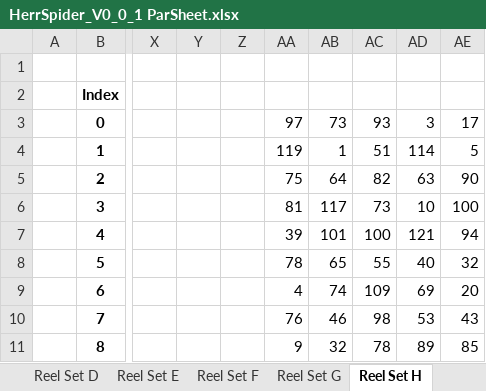
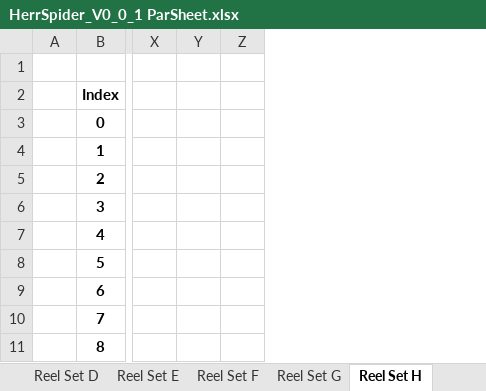
Before and after one commit to terry7cherry/my-web-of-wonders, an Excel workbook: srcBackend/thisTitle/parSheets/HerrSpider_V0_0_1 ParSheet.xlsx, sheet Reel Set H, drawn as a sheet; only a part is shown, gaps mark what is left out; values as stored, in another font and other column widths than the file's, no borders; conditional formats not drawn; the diff names each change by its address in the sheet, - before the commit and + after, or states it on an @@ line.

```diff
--- a/srcBackend/thisTitle/parSheets/HerrSpider_V0_0_1 ParSheet.xlsx (sheet Reel Set H)
+++ b/srcBackend/thisTitle/parSheets/HerrSpider_V0_0_1 ParSheet.xlsx (sheet Reel Set H)
@@ column AA hidden, rows 3-11: 97 | 119 | 75 | 81 | 39 | 78 | 4 | 76 | 9 @@
@@ column AB hidden, rows 3-11: 73 | 1 | 64 | 117 | 101 | 65 | 74 | 46 | 32 @@
@@ column AC hidden, rows 3-11: 93 | 51 | 82 | 73 | 100 | 55 | 109 | 98 | 78 @@
@@ column AD hidden, rows 3-11: 3 | 114 | 63 | 10 | 121 | 40 | 69 | 53 | 89 @@
@@ column AE hidden, rows 3-11: 17 | 5 | 90 | 100 | 94 | 32 | 20 | 43 | 85 @@
```
Also changed, not shown: sheet Game Parameters, sheet Reel Set F, sheet Reel Set D, sheet Reel Set B, sheet Sim input, sheet 96, formulas that keep their value, 1 other file.
